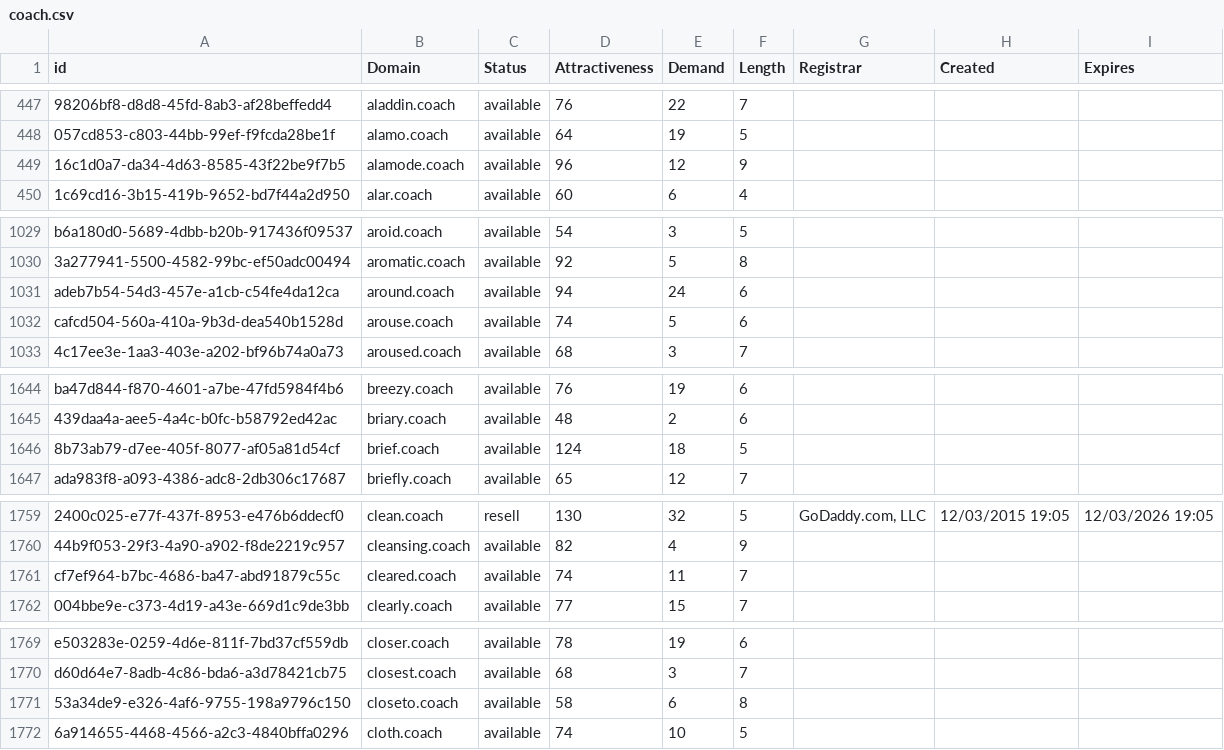
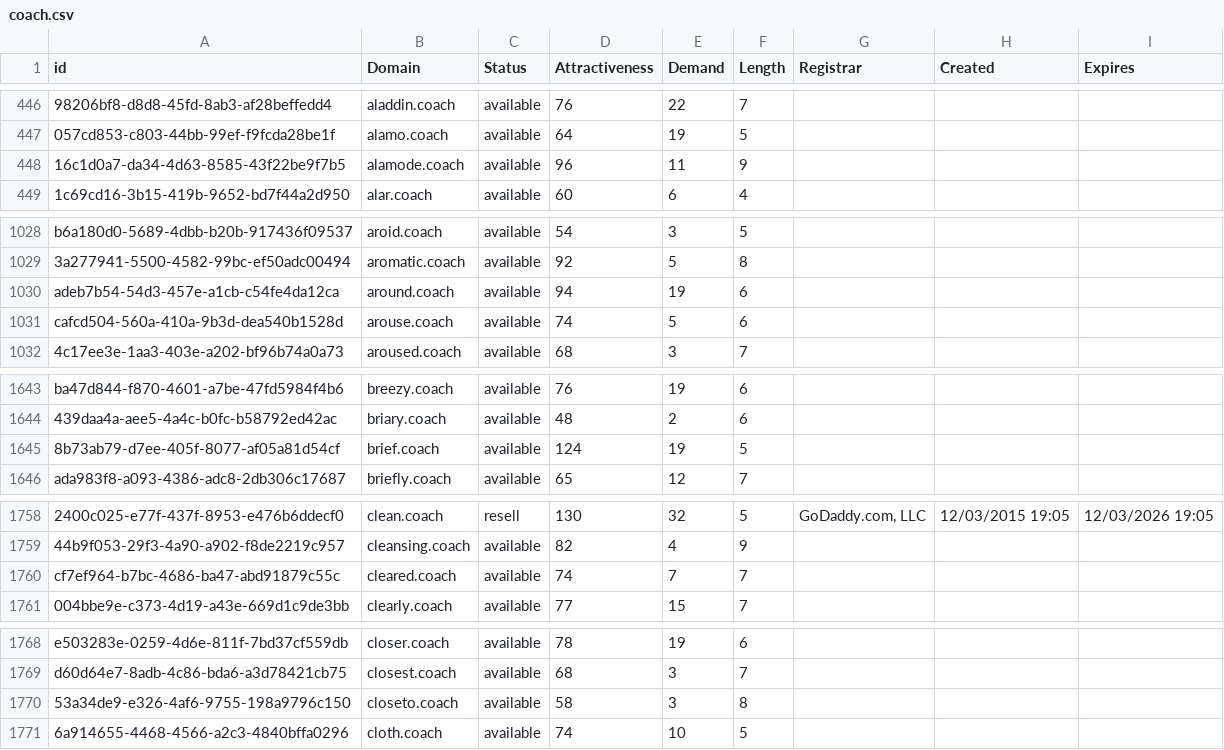
Before and after one commit to UniqueDomains/coach-oneword-domains, a CSV file: coach.csv, drawn as a sheet; only a part is shown, gaps mark what is left out; addresses are those after the commit; the diff covers the shown part only; the diff names each change by its address in the sheet, - before the commit and + after, or states it on an @@ line.

```diff
--- a/coach.csv
+++ b/coach.csv
-E448 (Demand): 12
+E448 (Demand): 11
-E1030 (Demand): 24
+E1030 (Demand): 19
-E1645 (Demand): 18
+E1645 (Demand): 19
-E1760 (Demand): 11
+E1760 (Demand): 7
-E1770 (Demand): 6
+E1770 (Demand): 3
```
Also changed, not shown: 1 removed row and 33 edited cells elsewhere in this file, 2 other files.
